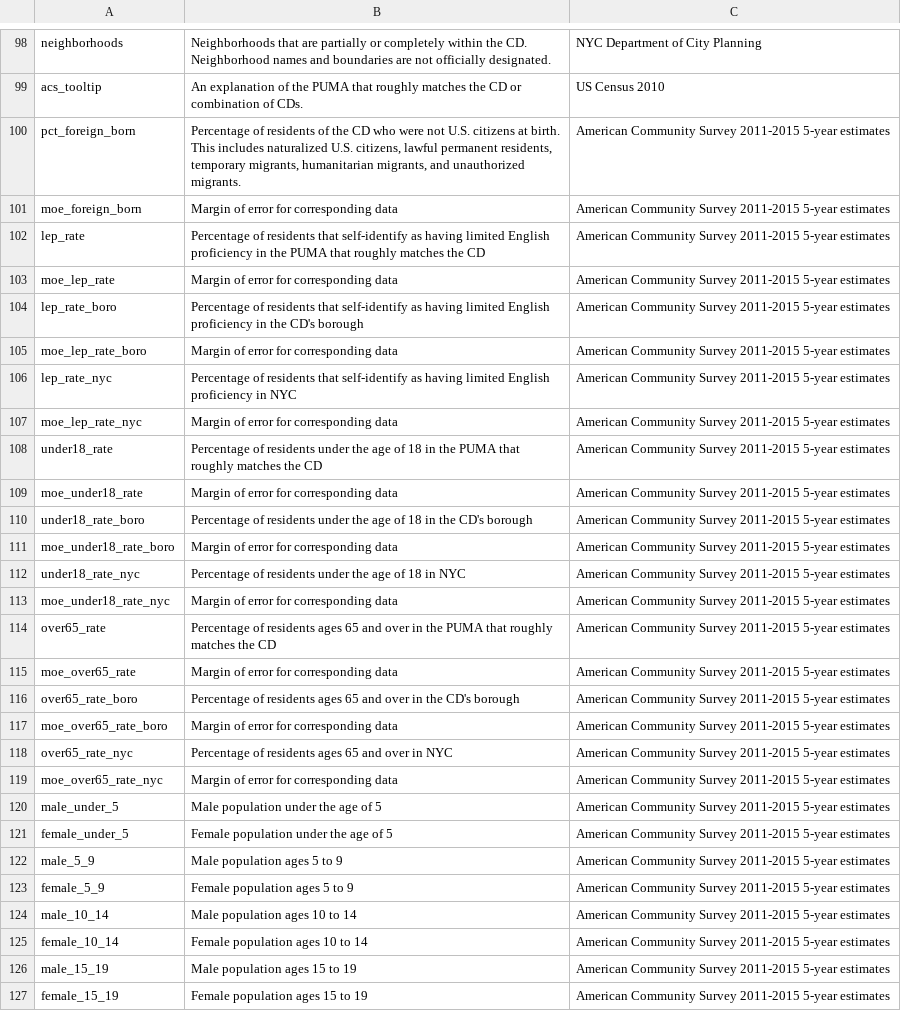
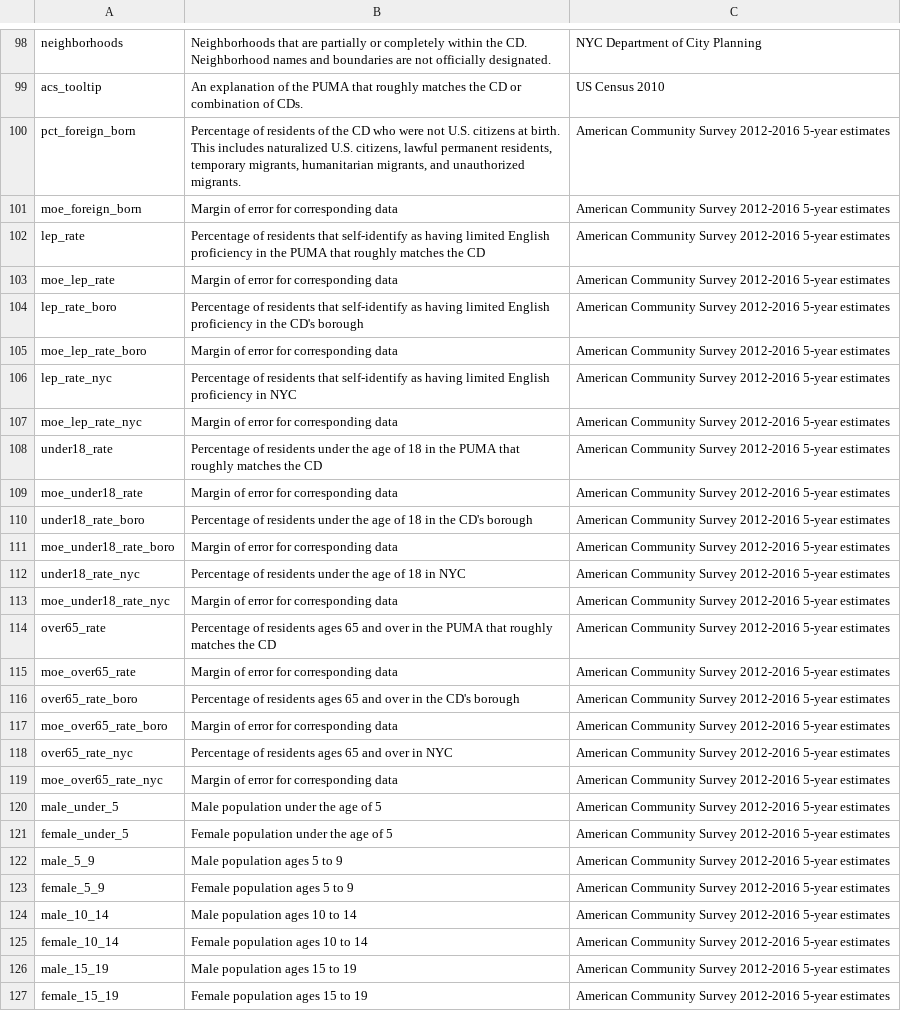
Before and after one commit to NYCPlanning/labs-community-profiles, a CSV file: public/data/cd_profile_data_dictionary.csv, drawn as a sheet; only a part is shown, gaps mark what is left out; the diff covers the shown part only; the diff names each change by its address in the sheet, - before the commit and + after, or states it on an @@ line.

```diff
--- a/public/data/cd_profile_data_dictionary.csv
+++ b/public/data/cd_profile_data_dictionary.csv
-C100:C127: …Community Survey 2011-2015 5-year estimates
+C100:C127: …Community Survey 2012-2016 5-year estimates
```
Also changed, not shown: 72 edited cells elsewhere in this file.
